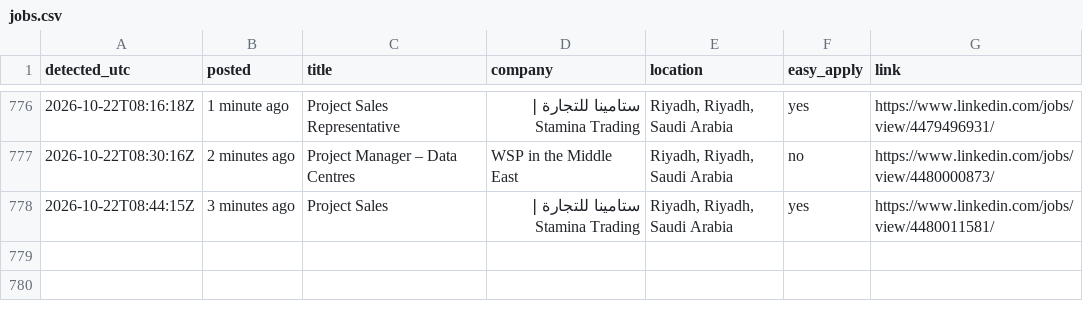
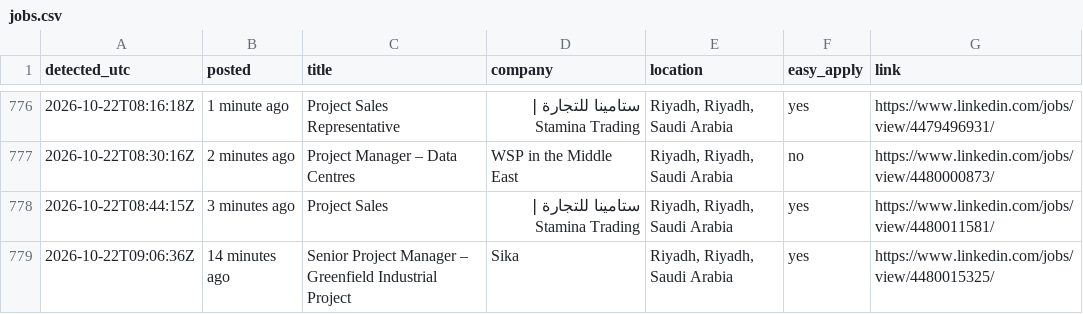
Before and after one commit to Refaatahmed47/linkedin-job-alert, a CSV file: jobs.csv, drawn as a sheet; only a part is shown, gaps mark what is left out; the diff names each change by its address in the sheet, - before the commit and + after, or states it on an @@ line.

```diff
--- a/jobs.csv
+++ b/jobs.csv
+row 779: 2026-10-22T09:06:36Z | 14 minutes ago | Senior Project Manager – Greenfield Industrial Project | Sika | Riyadh, Riyadh, Saudi Arabia | yes | https://www.linkedin.com/jobs/view/4480015325/
```
Also changed, not shown: 2 other files.
